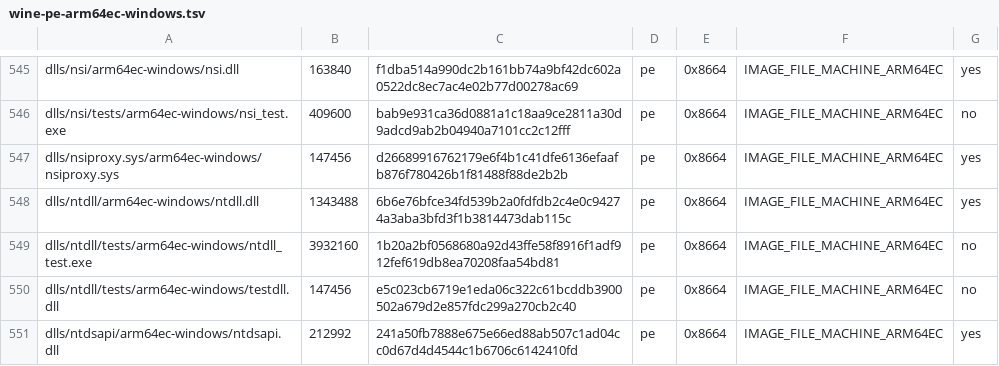
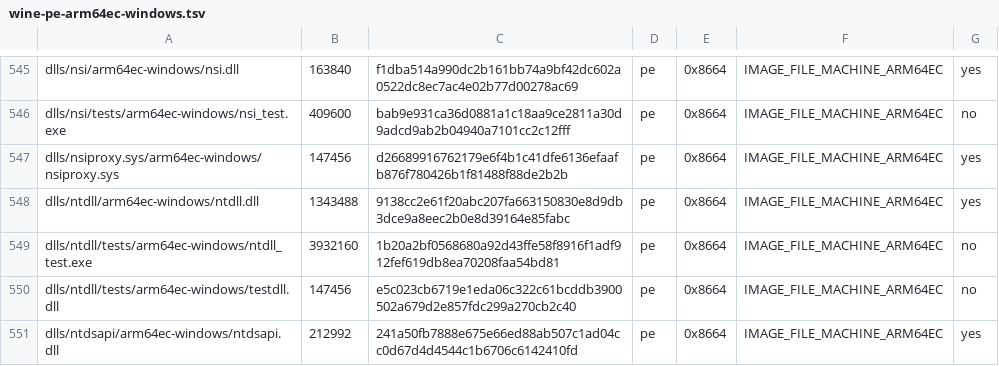
Before and after one commit to playportdev/playport, a TSV file: build/generated/wine-pe-arm64ec-windows.tsv, drawn as a sheet; only a part is shown, gaps mark what is left out.

```diff
--- a/build/generated/wine-pe-arm64ec-windows.tsv
+++ b/build/generated/wine-pe-arm64ec-windows.tsv
@@ -547,3 +547,3 @@ dlls/nsi/tests/arm64ec-windows/nsi_test.exe	409600	bab9e931ca36d0881a1c18aa9ce28
 dlls/nsiproxy.sys/arm64ec-windows/nsiproxy.sys	147456	d26689916762179e6f4b1c41dfe6136efaafb876f780426b1f81488f88de2b2b	pe	0x8664	IMAGE_FILE_MACHINE_ARM64EC	yes
-dlls/ntdll/arm64ec-windows/ntdll.dll	1343488	6b6e76bfce34fd539b2a0fdfdb2c4e0c94274a3aba3bfd3f1b3814473dab115c	pe	0x8664	IMAGE_FILE_MACHINE_ARM64EC	yes
+dlls/ntdll/arm64ec-windows/ntdll.dll	1343488	9138cc2e61f20abc207fa663150830e8d9db3dce9a8eec2b0e8d39164e85fabc	pe	0x8664	IMAGE_FILE_MACHINE_ARM64EC	yes
 dlls/ntdll/tests/arm64ec-windows/ntdll_test.exe	3932160	1b20a2bf0568680a92d43ffe58f8916f1adf912fef619db8ea70208faa54bd81	pe	0x8664	IMAGE_FILE_MACHINE_ARM64EC	no
```
Also changed, not shown: build/generated/wine-pe-aarch64-windows.tsv, build/generated/wine-pe-i386-windows.tsv, 7 other files.
